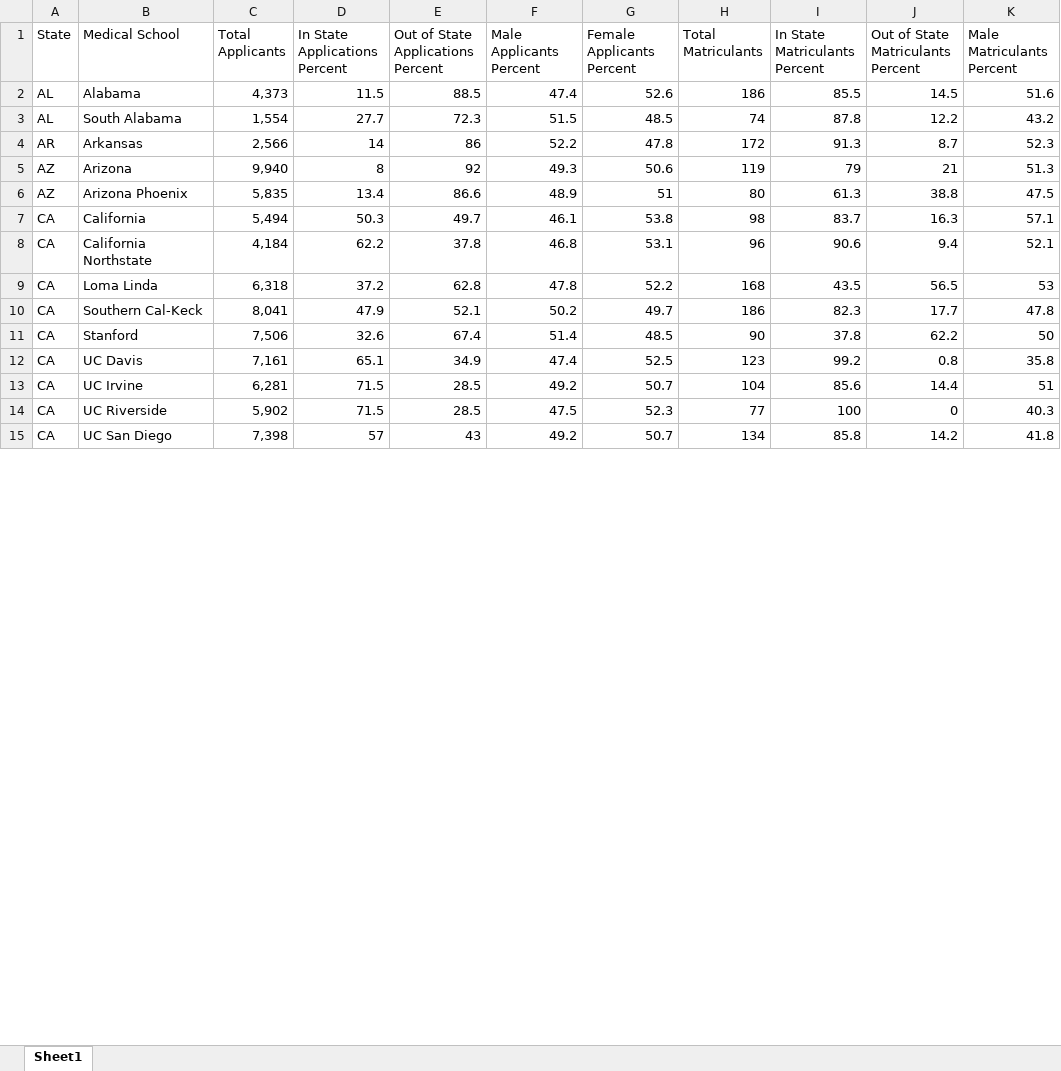
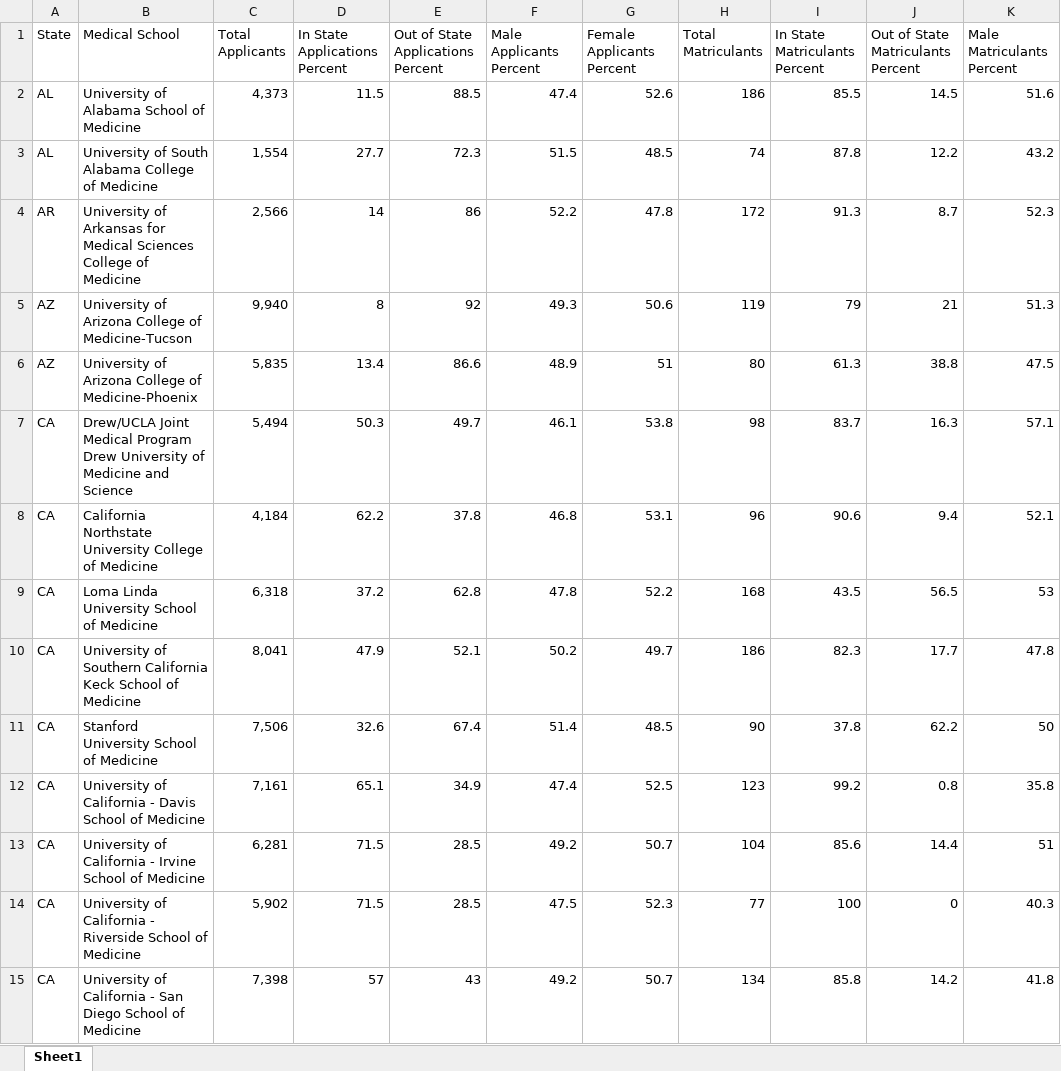
Before and after one commit to WL-Biol185-ShinyProjects/Med-School-Admissions, an Excel workbook: Data Sets/A1.xlsx, sheet Sheet1, drawn as a sheet; only a part is shown; values as stored, in another font and other column widths than the file's, no borders; the diff covers the shown part only; the diff names each change by its address in the sheet, - before the commit and + after, or states it on an @@ line.

Commit message:
Delete incorrect datasets, upload correct data sets

```diff
--- a/Data Sets/A1.xlsx (sheet Sheet1)
+++ b/Data Sets/A1.xlsx (sheet Sheet1)
-B2 (Medical School): Alabama
+B2 (Medical School): University of Alabama School of Medicine
-B3 (Medical School): South Alabama
+B3 (Medical School): University of South Alabama College of Medicine
-B4 (Medical School): Arkansas
+B4 (Medical School): University of Arkansas for Medical Sciences College of Medicine
-B5 (Medical School): Arizona
+B5 (Medical School): University of Arizona College of Medicine-Tucson
-B6 (Medical School): Arizona Phoenix
+B6 (Medical School): University of Arizona College of Medicine-Phoenix
-B7 (Medical School): California
+B7 (Medical School): Drew/UCLA Joint Medical Program Drew University of Medicine and Science
-B8 (Medical School): California Northstate
+B8 (Medical School): California Northstate University College of Medicine
-B9 (Medical School): Loma Linda
+B9 (Medical School): Loma Linda University School of Medicine
-B10 (Medical School): Southern Cal-Keck
+B10 (Medical School): University of Southern California Keck School of Medicine
-B11 (Medical School): Stanford
+B11 (Medical School): Stanford University School of Medicine
-B12 (Medical School): UC Davis
+B12 (Medical School): University of California - Davis School of Medicine
-B13 (Medical School): UC Irvine
+B13 (Medical School): University of California - Irvine School of Medicine
-B14 (Medical School): UC Riverside
+B14 (Medical School): University of California - Riverside School of Medicine
-B15 (Medical School): UC San Diego
+B15 (Medical School): University of California - San Diego School of Medicine
```
Also changed, not shown: 3 removed rows and 134 edited cells elsewhere in this sheet, 3 other files.
